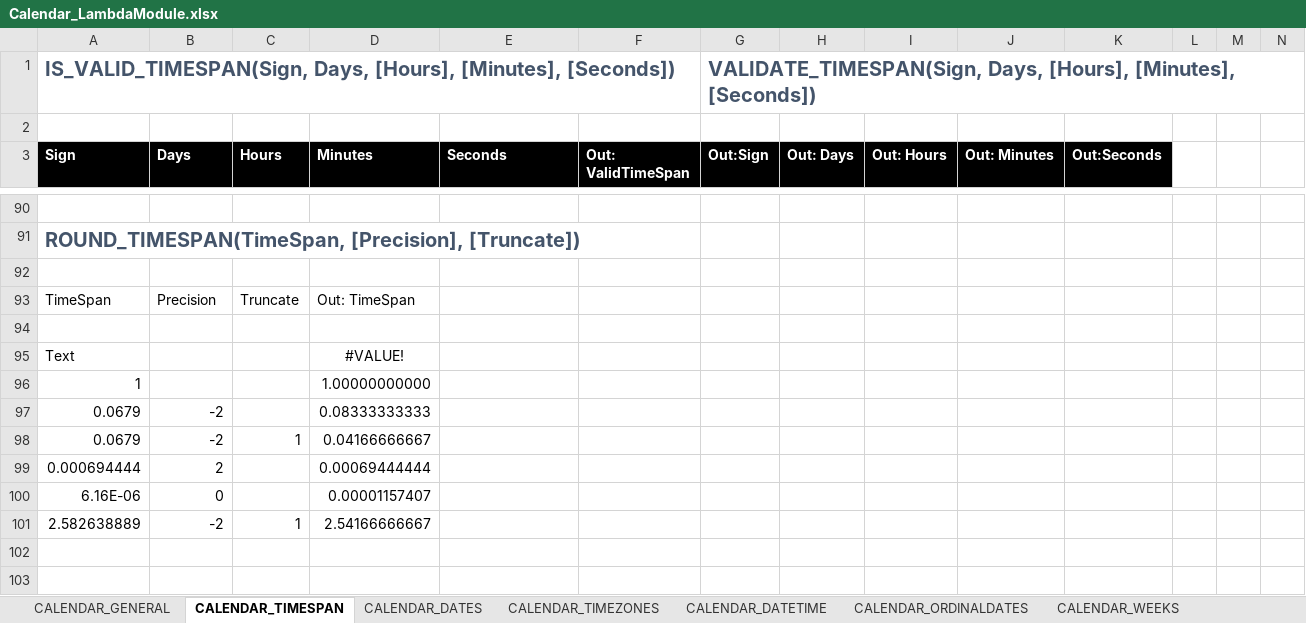
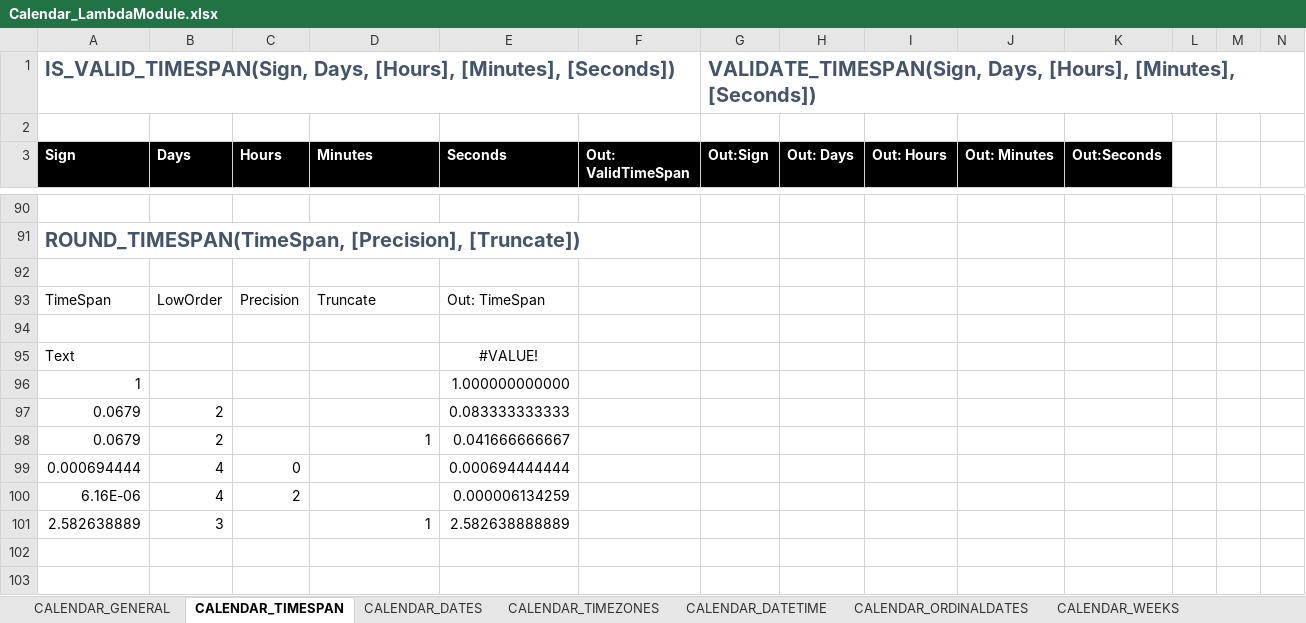
Before and after one commit to ShayneHau/Excel-Lambda-Chrono, an Excel workbook: Release/Calendar_LambdaModule.xlsx, sheet CALENDAR_TIMESPAN, drawn as a sheet; only a part is shown, gaps mark what is left out; values as stored, in another font and other column widths than the file's, no borders; table styles not drawn; removed rows and columns are numbered as before the commit, all else as after; the diff names each change by its address in the sheet, - before the commit and + after, or states it on an @@ line.

```diff
--- a/Release/Calendar_LambdaModule.xlsx (sheet CALENDAR_TIMESPAN)
+++ b/Release/Calendar_LambdaModule.xlsx (sheet CALENDAR_TIMESPAN)
-row 93: TimeSpan | Precision | Truncate | Out: TimeSpan
+row 93: TimeSpan | LowOrder | Precision | Truncate | Out: TimeSpan
-D95 (Minutes): #VALUE!
+D95 (Minutes): (empty)
-E95 (Seconds): (empty)
+E95 (Seconds): #VALUE!
-D96 (Minutes): 1.00000000000
+D96 (Minutes): (empty)
-E96 (Seconds): (empty)
+E96 (Seconds): 1.000000000000
-row 97: 0.0679 | -2 |  | 0.08333333333
-row 98: 0.0679 | -2 | 1 | 0.04166666667
-row 99: 0.000694444 | 2 |  | 0.00069444444
-row 100: 6.16E-06 | 0 |  | 0.00001157407
-row 101: 2.582638889 | -2 | 1 | 2.54166666667
+row 97: 0.0679 | 2 |  |  | 0.083333333333
+row 98: 0.0679 | 2 |  | 1 | 0.041666666667
+row 99: 0.000694444 | 4 | 0 |  | 0.000694444444
+row 100: 6.16E-06 | 4 | 2 |  | 0.000006134259
+row 101: 2.582638889 | 3 |  | 1 | 2.582638888889
```
Also changed, not shown: sheet CALENDAR_DATETIME, sheet CALENDAR_TIMEZONES, sheet CALENDAR_CONVERSION, formulas that keep their value, 1 other file.
